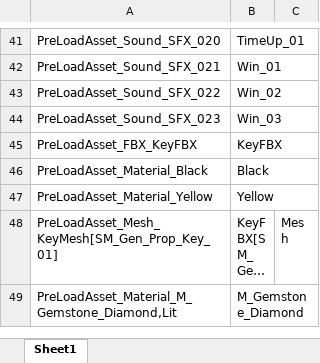
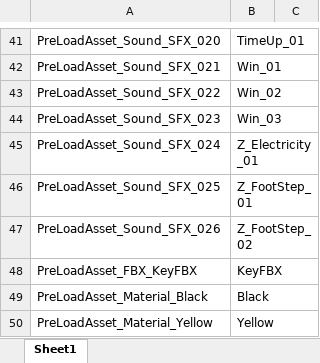
Before and after one commit to 6th-OzCooding/JewelThief, an Excel workbook: JsonConverter/ExcelFiles/PreLoadAsset.xlsx, sheet Sheet1, drawn as a sheet; only a part is shown, gaps mark what is left out; the shorter side is filled out with more unchanged rows; long unchanged cells end in …; values as stored, in another font and other column widths than the file's, no borders; charts and pictures not drawn; the diff names each change by its address in the sheet, - before the commit and + after, or states it on an @@ line.

```diff
--- a/JsonConverter/ExcelFiles/PreLoadAsset.xlsx (sheet Sheet1)
+++ b/JsonConverter/ExcelFiles/PreLoadAsset.xlsx (sheet Sheet1)
+row 45: PreLoadAsset_Sound_SFX_024 | Z_Electricity_01
+row 46: PreLoadAsset_Sound_SFX_025 | Z_FootStep_01
+row 47: PreLoadAsset_Sound_SFX_026 | Z_FootStep_02
```
Also changed, not shown: charts or pictures, JsonConverter/ExcelFiles/SoundData.xlsx, JsonConverter/ExcelFiles/StageData.xlsx, 4 other files.
